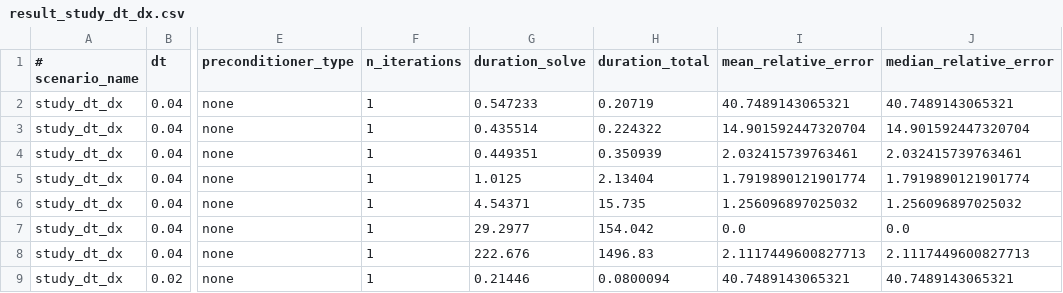
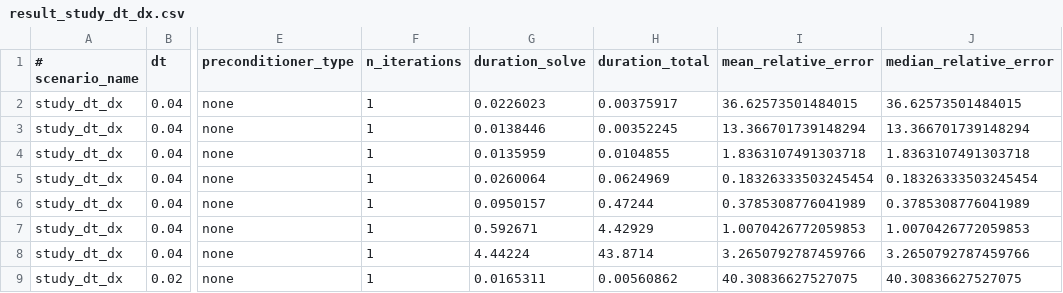
Before and after one commit to dihu-stuttgart/performance, a CSV file: opendihu/10_anisotropic_diffusion/study_dt_dx/result_study_dt_dx.csv, drawn as a sheet; only a part is shown, gaps mark what is left out; the diff covers the shown part only; the diff names each change by its address in the sheet, - before the commit and + after, or states it on an @@ line.

Commit message:
aiuen

```diff
--- a/opendihu/10_anisotropic_diffusion/study_dt_dx/result_study_dt_dx.csv
+++ b/opendihu/10_anisotropic_diffusion/study_dt_dx/result_study_dt_dx.csv
-G2 (duration_solve): 0.547233
+G2 (duration_solve): 0.0226023
-H2 (duration_total): 0.20719
+H2 (duration_total): 0.00375917
-I2 (mean_relative_error): 40.7489143065321
+I2 (mean_relative_error): 36.62573501484015
-J2 (median_relative_error): 40.7489143065321
+J2 (median_relative_error): 36.62573501484015
-G3 (duration_solve): 0.435514
+G3 (duration_solve): 0.0138446
-H3 (duration_total): 0.224322
+H3 (duration_total): 0.00352245
-I3 (mean_relative_error): 14.901592447320704
+I3 (mean_relative_error): 13.366701739148294
-J3 (median_relative_error): 14.901592447320704
+J3 (median_relative_error): 13.366701739148294
-G4 (duration_solve): 0.449351
+G4 (duration_solve): 0.0135959
-H4 (duration_total): 0.350939
+H4 (duration_total): 0.0104855
-I4 (mean_relative_error): 2.032415739763461
+I4 (mean_relative_error): 1.8363107491303718
-J4 (median_relative_error): 2.032415739763461
+J4 (median_relative_error): 1.8363107491303718
-G5 (duration_solve): 1.0125
+G5 (duration_solve): 0.0260064
-H5 (duration_total): 2.13404
+H5 (duration_total): 0.0624969
-I5 (mean_relative_error): 1.7919890121901774
+I5 (mean_relative_error): 0.18326333503245454
-J5 (median_relative_error): 1.7919890121901774
+J5 (median_relative_error): 0.18326333503245454
-G6 (duration_solve): 4.54371
+G6 (duration_solve): 0.0950157
-H6 (duration_total): 15.735
+H6 (duration_total): 0.47244
-I6 (mean_relative_error): 1.256096897025032
+I6 (mean_relative_error): 0.3785308776041989
-J6 (median_relative_error): 1.256096897025032
+J6 (median_relative_error): 0.3785308776041989
-G7 (duration_solve): 29.2977
+G7 (duration_solve): 0.592671
-H7 (duration_total): 154.042
+H7 (duration_total): 4.42929
-I7 (mean_relative_error): 0.0
+I7 (mean_relative_error): 1.0070426772059853
-J7 (median_relative_error): 0.0
+J7 (median_relative_error): 1.0070426772059853
-G8 (duration_solve): 222.676
+G8 (duration_solve): 4.44224
-H8 (duration_total): 1496.83
+H8 (duration_total): 43.8714
-I8 (mean_relative_error): 2.1117449600827713
+I8 (mean_relative_error): 3.2650792787459766
-J8 (median_relative_error): 2.1117449600827713
+J8 (median_relative_error): 3.2650792787459766
-G9 (duration_solve): 0.21446
+G9 (duration_solve): 0.0165311
-H9 (duration_total): 0.0800094
+H9 (duration_total): 0.00560862
-I9 (mean_relative_error): 40.7489143065321
+I9 (mean_relative_error): 40.30836627527075
-J9 (median_relative_error): 40.7489143065321
+J9 (median_relative_error): 40.30836627527075
```
Also changed, not shown: 52 edited cells elsewhere in this file.
